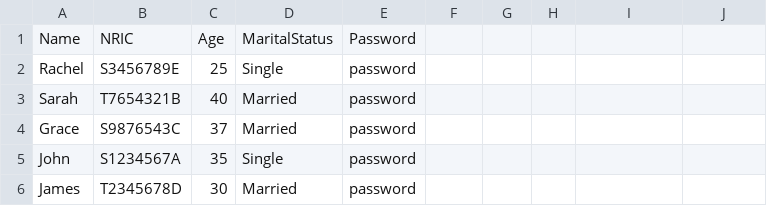
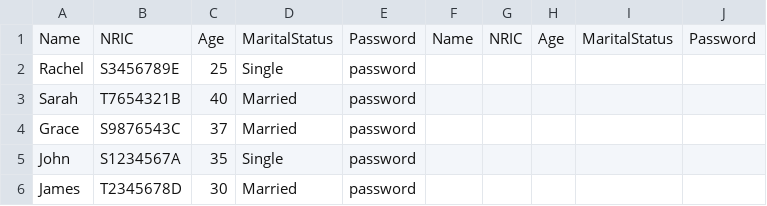
Before and after one commit to Danielmark001/sc2002-btoms, a CSV file: data/ApplicantList.csv, drawn as a sheet.

```diff
--- a/data/ApplicantList.csv
+++ b/data/ApplicantList.csv
@@ -1,2 +1,2 @@
-Name,NRIC,Age,MaritalStatus,Password
+Name,NRIC,Age,MaritalStatus,Password,Name,NRIC,Age,MaritalStatus,Password
 Rachel,S3456789E,25,Single,password
```
Also changed, not shown: data/BTOProjectList.csv, 44 other files.
